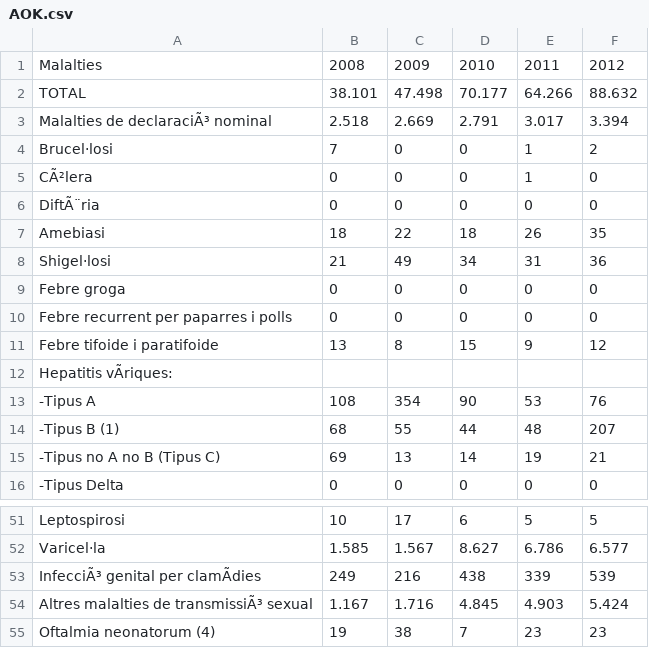
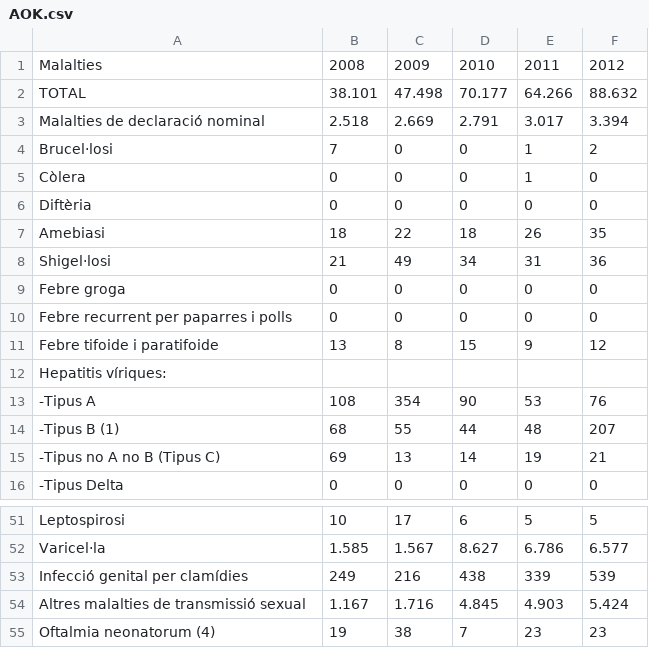
Before and after one commit to hackbdw14/hackatonData, a CSV file: datasets/estadistica/sanidad/AOK.csv, drawn as a sheet; only a part is shown, gaps mark what is left out; the diff covers the shown part only; the diff names each change by its address in the sheet, - before the commit and + after, or states it on an @@ line.

```diff
--- a/datasets/estadistica/sanidad/AOK.csv
+++ b/datasets/estadistica/sanidad/AOK.csv
-A3: Malalties de declaraciÃ³ nominal
+A3: Malalties de declaració nominal
-A5: CÃ²lera
+A5: Còlera
-A6: DiftÃ¨ria
+A6: Diftèria
-A12: Hepatitis vÃriques:
+A12: Hepatitis víriques:
-A53: InfecciÃ³ genital per clamÃdies
+A53: Infecció genital per clamídies
-A54: Altres malalties de transmissiÃ³ sexual
+A54: Altres malalties de transmissió sexual
```
Also changed, not shown: 12 edited cells elsewhere in this file, datasets/estadistica/residuos_y_energia/BOK.csv, datasets/estadistica/residuos_y_energia/COK.csv, 17 other files.
